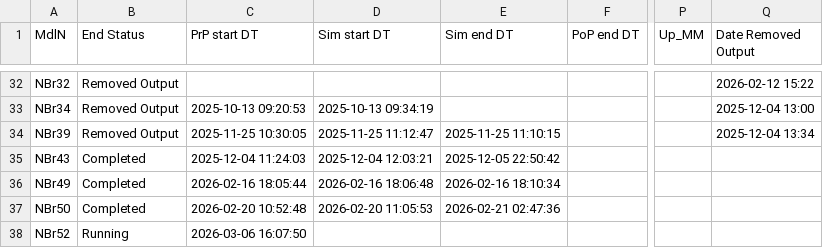
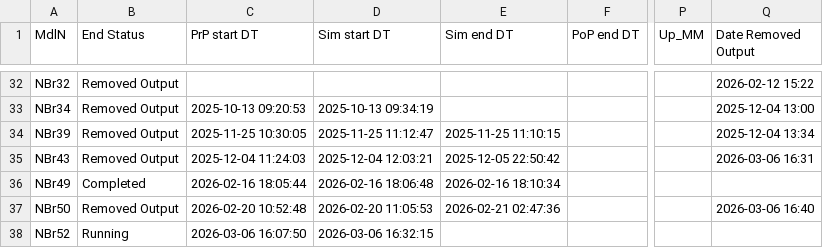
Before and after one commit to Ydrolog/WS_Mdl, a CSV file: Mng/log_Out.csv, drawn as a sheet; only a part is shown, gaps mark what is left out; the diff names each change by its address in the sheet, - before the commit and + after, or states it on an @@ line.

```diff
--- a/Mng/log_Out.csv
+++ b/Mng/log_Out.csv
-B35 (End Status): Completed
+B35 (End Status): Removed Output
-Q35 (Date Removed Output): (empty)
+Q35 (Date Removed Output): 2026-03-06 16:31
-B37 (End Status): Completed
+B37 (End Status): Removed Output
-Q37 (Date Removed Output): (empty)
+Q37 (Date Removed Output): 2026-03-06 16:40
-D38 (Sim start DT): (empty)
+D38 (Sim start DT): 2026-03-06 16:32:15
```
Also changed, not shown: Mng/log_Cfg.csv, 7 other files.
